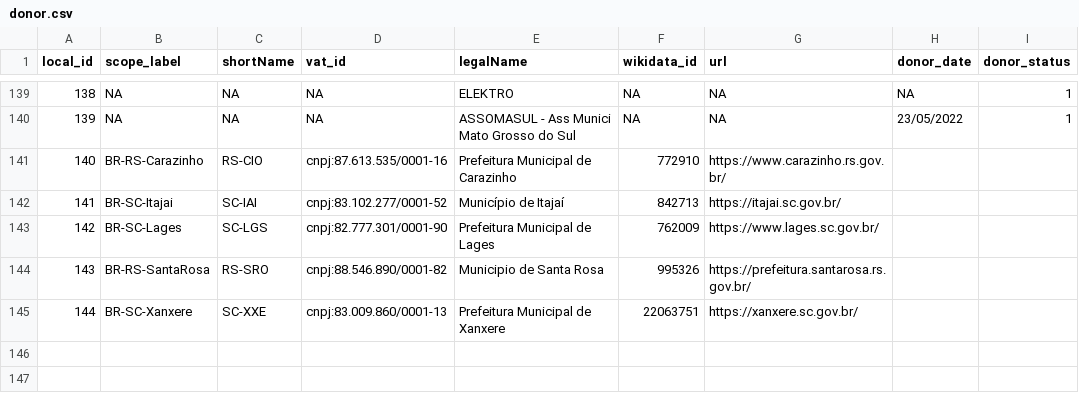
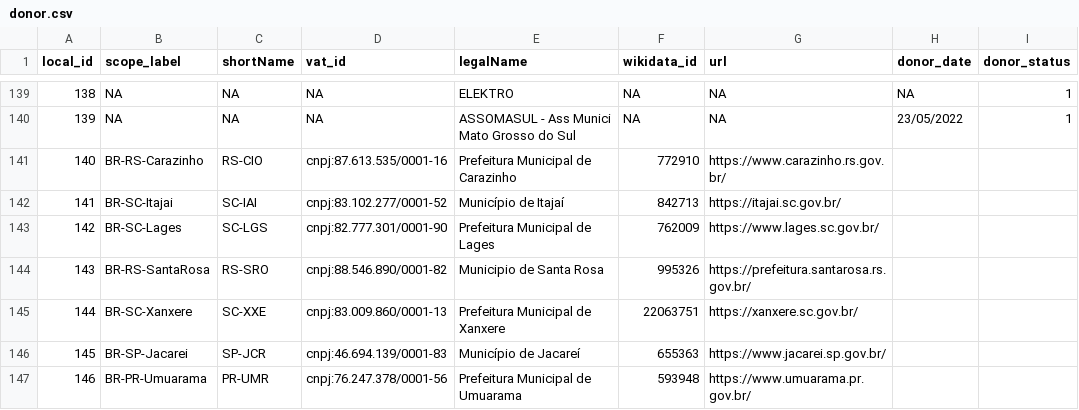
Before and after one commit to digital-guard/preserv-BR, a CSV file: data/donor.csv, drawn as a sheet; only a part is shown, gaps mark what is left out; the diff names each change by its address in the sheet, - before the commit and + after, or states it on an @@ line.

Commit message:
Update donor.csv

```diff
--- a/data/donor.csv
+++ b/data/donor.csv
+row 146: 145 | BR-SP-Jacarei | SP-JCR | cnpj:46.694.139/0001-83 | Município de Jacareí | 655363 | https://www.jacarei.sp.gov.br/
+row 147: 146 | BR-PR-Umuarama | PR-UMR | cnpj:76.247.378/0001-56 | Prefeitura Municipal de Umuarama | 593948 | https://www.umuarama.pr.gov.br/
```
